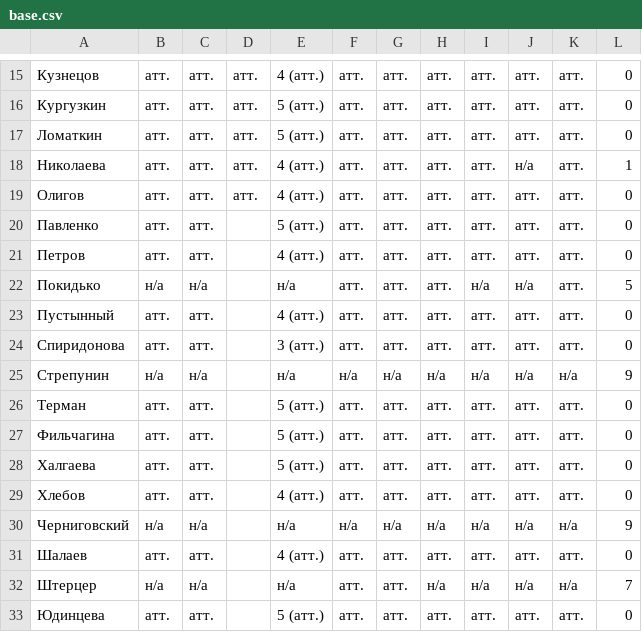
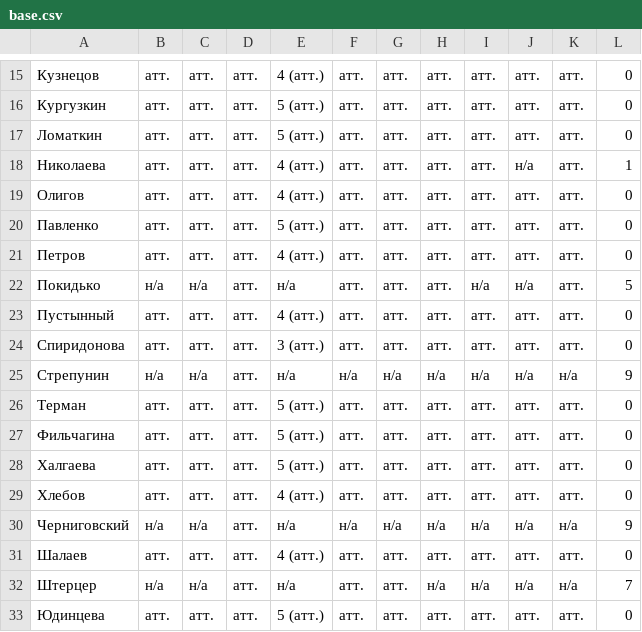
Before and after one commit to Kpokodul/alternative_alex, a CSV file: base.csv, drawn as a sheet; only a part is shown, gaps mark what is left out.

Commit message:
Add files via upload

```diff
--- a/base.csv
+++ b/base.csv
@@ -19,15 +19,15 @@
 Олигов;атт.;атт.;атт.;4 (атт.);атт.;атт.;атт.;атт.;атт.;атт.;0
-Павленко;атт.;атт.;;5 (атт.);атт.;атт.;атт.;атт.;атт.;атт.;0
-Петров;атт.;атт.;;4 (атт.);атт.;атт.;атт.;атт.;атт.;атт.;0
-Покидько;н/а;н/а;;н/а;атт.;атт.;атт.;н/а;н/а;атт.;5
-Пустынный;атт.;атт.;;4 (атт.);атт.;атт.;атт.;атт.;атт.;атт.;0
-Спиридонова;атт.;атт.;;3 (атт.);атт.;атт.;атт.;атт.;атт.;атт.;0
-Стрепунин;н/а;н/а;;н/а;н/а;н/а;н/а;н/а;н/а;н/а;9
-Терман;атт.;атт.;;5 (атт.);атт.;атт.;атт.;атт.;атт.;атт.;0
-Фильчагина;атт.;атт.;;5 (атт.);атт.;атт.;атт.;атт.;атт.;атт.;0
-Халгаева;атт.;атт.;;5 (атт.);атт.;атт.;атт.;атт.;атт.;атт.;0
-Хлебов;атт.;атт.;;4 (атт.);атт.;атт.;атт.;атт.;атт.;атт.;0
-Черниговский;н/а;н/а;;н/а;н/а;н/а;н/а;н/а;н/а;н/а;9
-Шалаев;атт.;атт.;;4 (атт.);атт.;атт.;атт.;атт.;атт.;атт.;0
-Штерцер;н/а;н/а;;н/а;атт.;атт.;н/а;н/а;н/а;н/а;7
-Юдинцева;атт.;атт.;;5 (атт.);атт.;атт.;атт.;атт.;атт.;атт.;0
+Павленко;атт.;атт.;атт.;5 (атт.);атт.;атт.;атт.;атт.;атт.;атт.;0
+Петров;атт.;атт.;атт.;4 (атт.);атт.;атт.;атт.;атт.;атт.;атт.;0
+Покидько;н/а;н/а;атт.;н/а;атт.;атт.;атт.;н/а;н/а;атт.;5
+Пустынный;атт.;атт.;атт.;4 (атт.);атт.;атт.;атт.;атт.;атт.;атт.;0
+Спиридонова;атт.;атт.;атт.;3 (атт.);атт.;атт.;атт.;атт.;атт.;атт.;0
+Стрепунин;н/а;н/а;атт.;н/а;н/а;н/а;н/а;н/а;н/а;н/а;9
+Терман;атт.;атт.;атт.;5 (атт.);атт.;атт.;атт.;атт.;атт.;атт.;0
+Фильчагина;атт.;атт.;атт.;5 (атт.);атт.;атт.;атт.;атт.;атт.;атт.;0
+Халгаева;атт.;атт.;атт.;5 (атт.);атт.;атт.;атт.;атт.;атт.;атт.;0
+Хлебов;атт.;атт.;атт.;4 (атт.);атт.;атт.;атт.;атт.;атт.;атт.;0
+Черниговский;н/а;н/а;атт.;н/а;н/а;н/а;н/а;н/а;н/а;н/а;9
+Шалаев;атт.;атт.;атт.;4 (атт.);атт.;атт.;атт.;атт.;атт.;атт.;0
+Штерцер;н/а;н/а;атт.;н/а;атт.;атт.;н/а;н/а;н/а;н/а;7
+Юдинцева;атт.;атт.;атт.;5 (атт.);атт.;атт.;атт.;атт.;атт.;атт.;0
```
